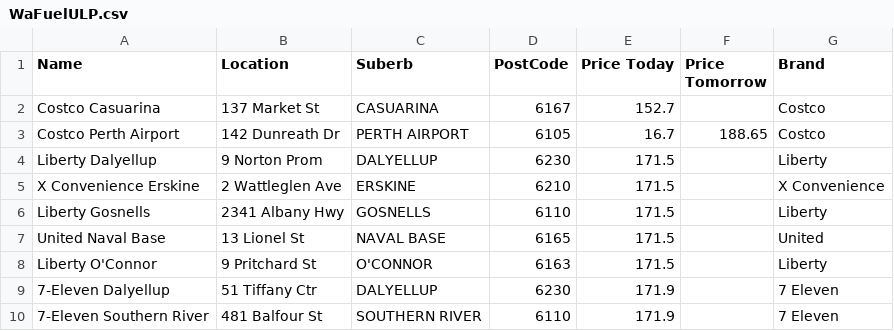
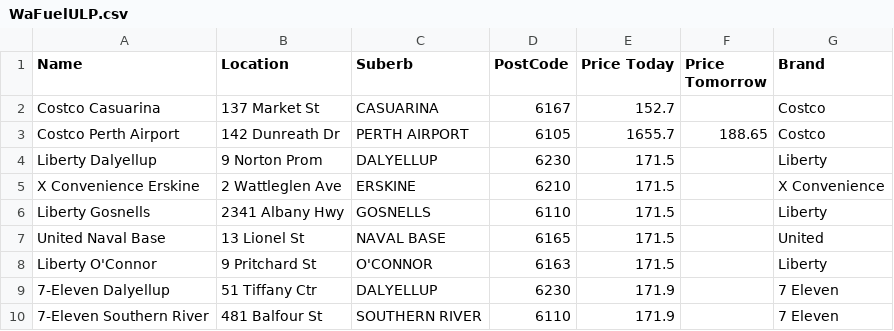
Before and after one commit to Luke3573/WaFuel, a CSV file: WaFuelULP.csv, drawn as a sheet; only a part is shown.

Commit message:
Update WaFuelULP.csv

```diff
--- a/WaFuelULP.csv
+++ b/WaFuelULP.csv
@@ -2,3 +2,3 @@ Name,Location,Suberb,PostCode,Price Today,Price Tomorrow,Brand
 Costco Casuarina,137 Market St,CASUARINA,6167,152.7,,Costco
-Costco Perth Airport,142 Dunreath Dr,PERTH AIRPORT,6105,16.7,188.65,Costco
+Costco Perth Airport,142 Dunreath Dr,PERTH AIRPORT,6105,1655.7,188.65,Costco
 Liberty Dalyellup,9 Norton Prom,DALYELLUP,6230,171.5,,Liberty
```
